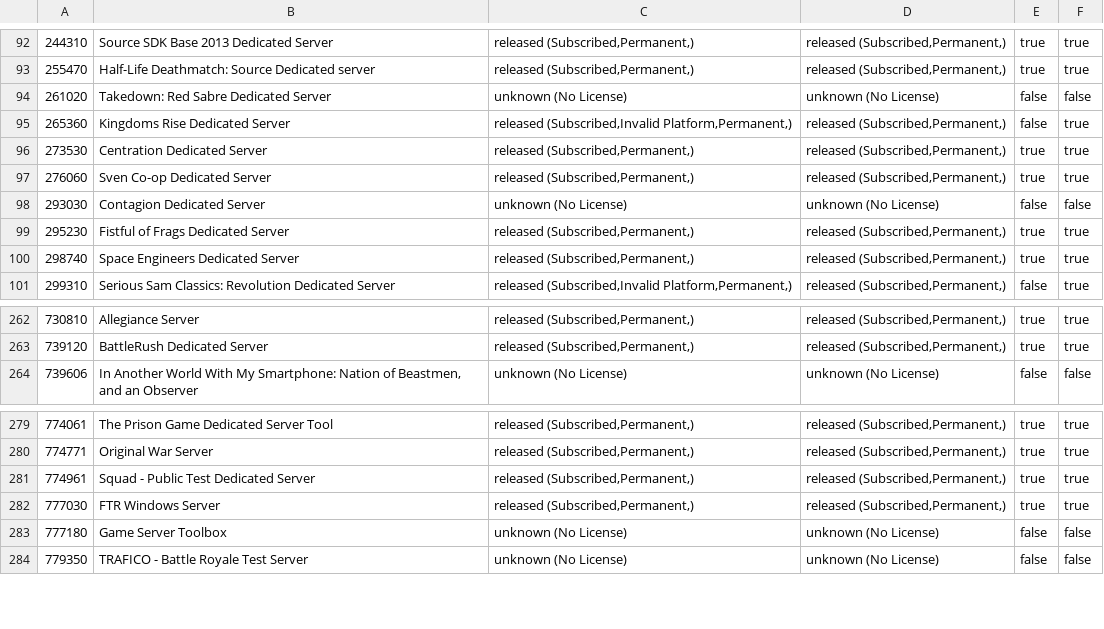
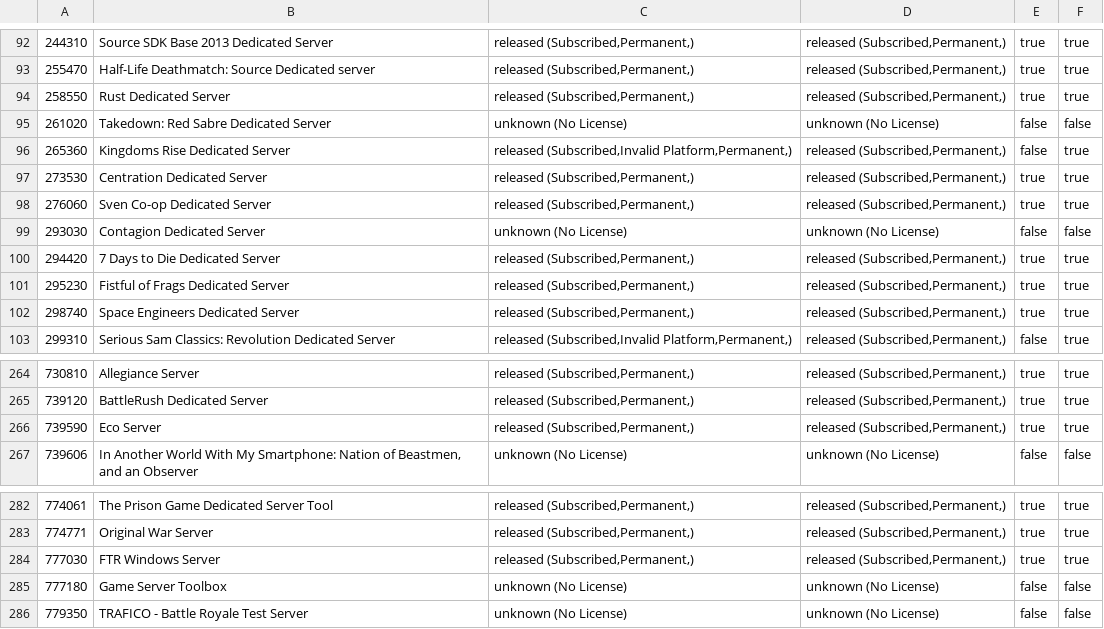
Before and after one commit to dgibbs64/SteamCMD-AppID-List-Servers, a CSV file: steamcmd_appid_servers.csv, drawn as a sheet; only a part is shown, gaps mark what is left out.

```diff
--- a/steamcmd_appid_servers.csv
+++ b/steamcmd_appid_servers.csv
@@ -93,2 +93,3 @@
 255470,"Half-Life Deathmatch: Source Dedicated server","released (Subscribed,Permanent,)","released (Subscribed,Permanent,)",true,true
+258550,"Rust Dedicated Server","released (Subscribed,Permanent,)","released (Subscribed,Permanent,)",true,true
 261020,"Takedown: Red Sabre Dedicated Server","unknown (No License)","unknown (No License)",false,false
@@ -98,2 +99,3 @@
 293030,"Contagion Dedicated Server","unknown (No License)","unknown (No License)",false,false
+294420,"7 Days to Die Dedicated Server","released (Subscribed,Permanent,)","released (Subscribed,Permanent,)",true,true
 295230,"Fistful of Frags Dedicated Server","released (Subscribed,Permanent,)","released (Subscribed,Permanent,)",true,true
@@ -263,2 +265,3 @@
 739120,"BattleRush Dedicated Server","released (Subscribed,Permanent,)","released (Subscribed,Permanent,)",true,true
+739590,"Eco Server","released (Subscribed,Permanent,)","released (Subscribed,Permanent,)",true,true
 739606,"In Another World With My Smartphone: Nation of Beastmen, and an Observer","unknown (No License)","unknown (No License)",false,false
@@ -280,3 +283,2 @@
 774771,"Original War Server","released (Subscribed,Permanent,)","released (Subscribed,Permanent,)",true,true
-774961,"Squad - Public Test Dedicated Server","released (Subscribed,Permanent,)","released (Subscribed,Permanent,)",true,true
 777030,"FTR Windows Server","released (Subscribed,Permanent,)","released (Subscribed,Permanent,)",true,true
```
Also changed, not shown: steamcmd_appid_servers_linux.csv, 3 other files.
